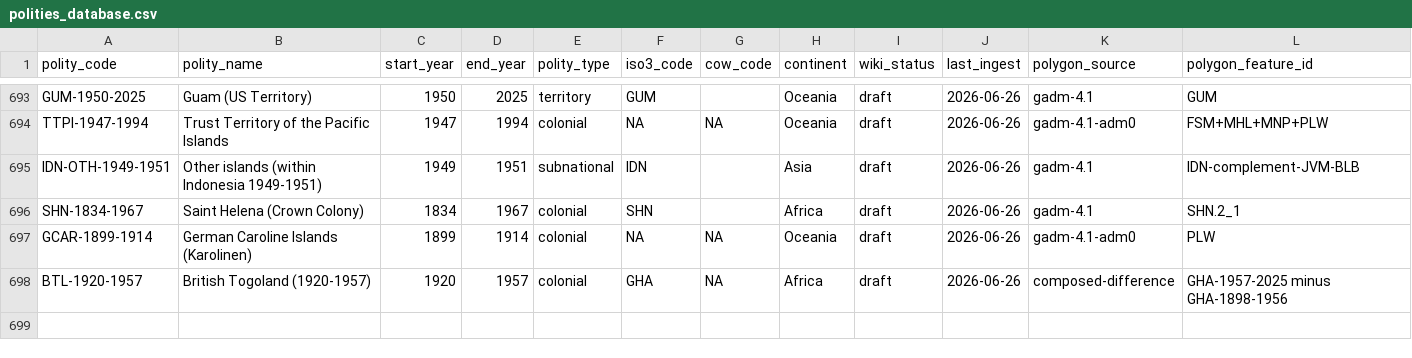
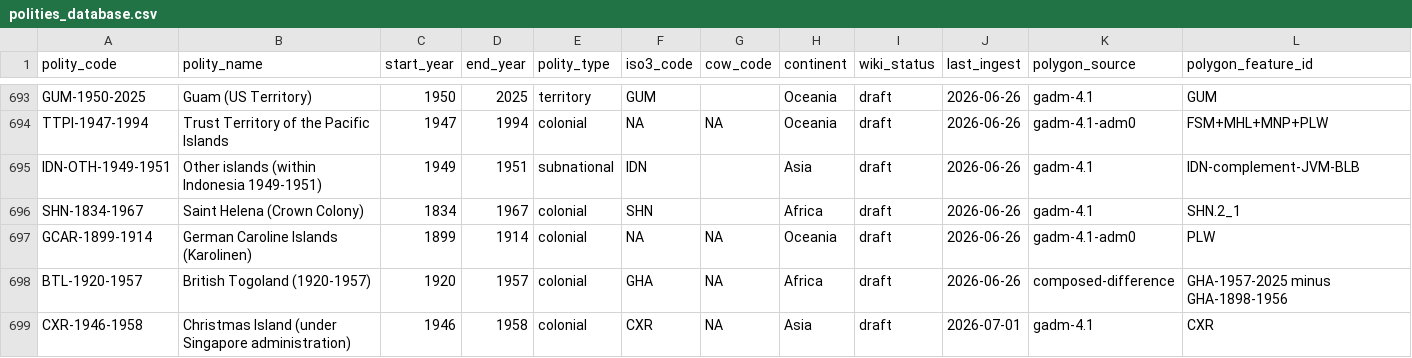
Before and after one commit to eduaguilera/whep-polities, a CSV file: data/final/polities_database.csv, drawn as a sheet; only a part is shown, gaps mark what is left out; rows hold the shown columns only; the diff names each change by its address in the sheet, - before the commit and + after, or states it on an @@ line.

```diff
--- a/data/final/polities_database.csv
+++ b/data/final/polities_database.csv
+row 699: CXR-1946-1958 | Christmas Island (under Singapore administration) | 1946 | 1958 | colonial | CXR | NA | Asia | draft | 2026-07-01 | gadm-4.1 | CXR
```
Also changed, not shown: pipelines/polity-autoimprove/state/applied_aliases.csv, 1 other file.
